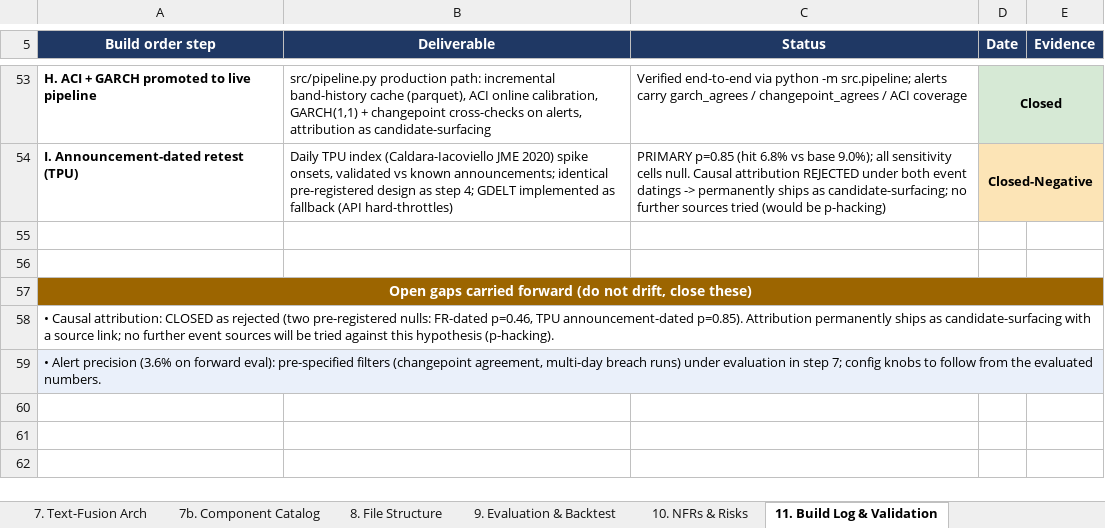
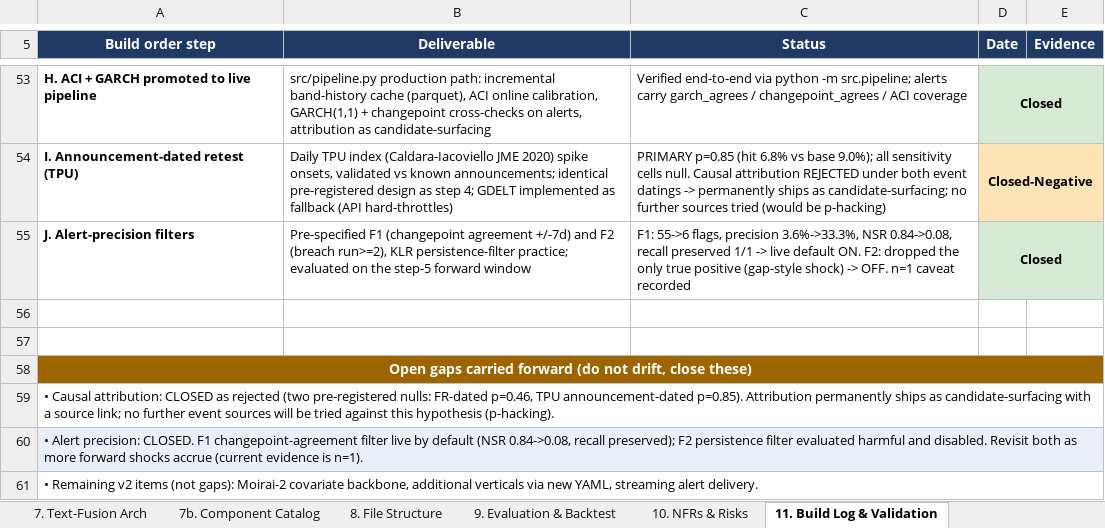
Before and after one commit to sathkruthdamera/Tarrif_Shock-EWS, an Excel workbook: docs/Tariff_Shock_EWS_Solution_Design.xlsx, sheet 11. Build Log & Validation, drawn as a sheet; only a part is shown, gaps mark what is left out; values as stored, in another font and other column widths than the file's, no borders; addresses are those after the commit; the diff names each change by its address in the sheet, - before the commit and + after, or states it on an @@ line.

```diff
--- a/docs/Tariff_Shock_EWS_Solution_Design.xlsx (sheet 11. Build Log & Validation)
+++ b/docs/Tariff_Shock_EWS_Solution_Design.xlsx (sheet 11. Build Log & Validation)
+row 55: J. Alert-precision filters | Pre-specified F1 (changepoint agreement +/-7d) and F2 (breach run>=2), KLR persistence-filter practice; evaluated on the step-5 forward window | F1: 55->6 flags, precision 3.6%->33.3%, NSR 0.84->0.08, recall preserved 1/1 -> live default ON. F2: dropped the only true positive (gap-style shock) -> OFF. n=1 caveat recorded | Closed
-A60 (Build order step): • Alert precision (3.6% on forward eval): pre-specified filters (changepoint agreement, multi-day breach runs) under evaluation in step 7; config knobs to follow from the evaluated numbers.
+A60 (Build order step): • Alert precision: CLOSED. F1 changepoint-agreement filter live by default (NSR 0.84->0.08, recall preserved); F2 persistence filter evaluated harmful and disabled. Revisit both as more forward shocks accrue (current evidence is n=1).
+row 61: • Remaining v2 items (not gaps): Moirai-2 covariate backbone, additional verticals via new YAML, streaming alert delivery.
```
Also changed, not shown: 5 other files.
